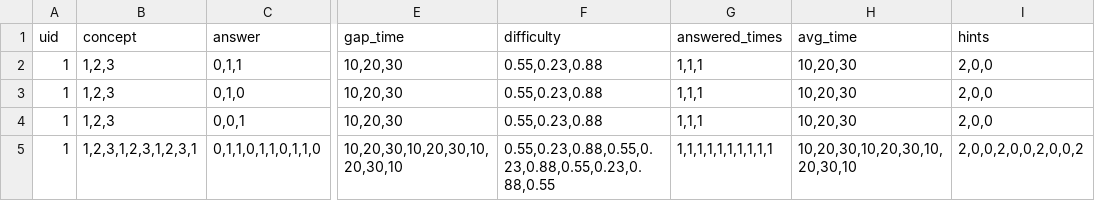
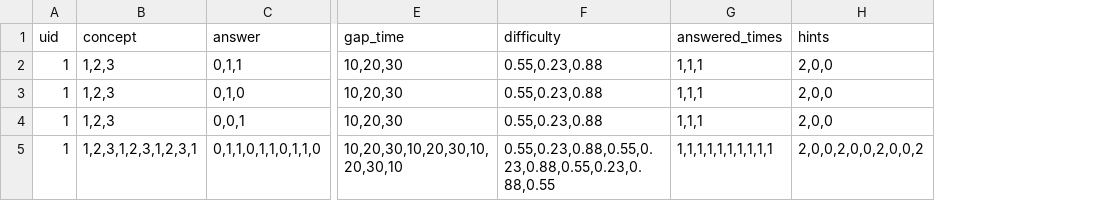
Before and after one commit to SummerGua/IPAKT, a CSV file: data/processed/mock_test.csv, drawn as a sheet; only a part is shown, gaps mark what is left out; the diff names each change by its address in the sheet, - before the commit and + after, or states it on an @@ line.

Commit message:
add assist09 raw data

```diff
--- a/data/processed/mock_test.csv
+++ b/data/processed/mock_test.csv
-column H (avg_time), rows 2-5: 10,20,30 | 10,20,30 | 10,20,30 | 10,20,30,10,20,30,10,20,30,10
```
Also changed, not shown: 2 other files.
